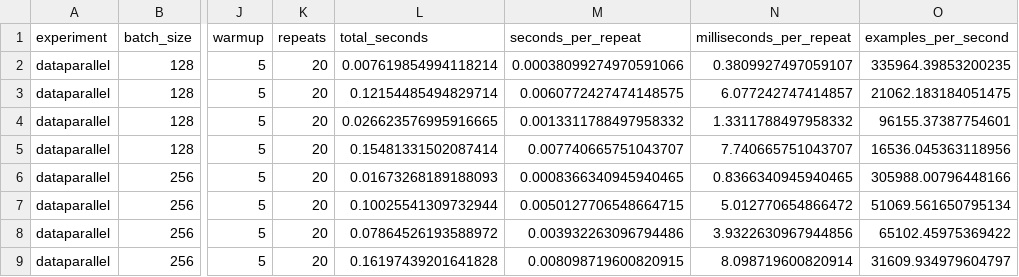
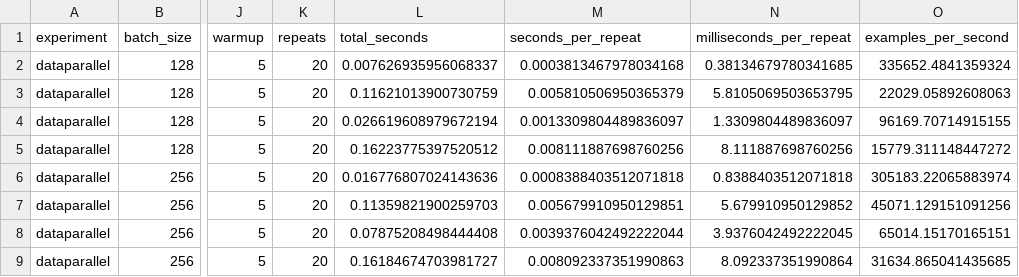
Before and after one commit to etoobian/ds2-gpu-acceleration, a CSV file: results/orca/dataparallel_orca.csv, drawn as a sheet; only a part is shown, gaps mark what is left out; the diff covers the shown part only; the diff names each change by its address in the sheet, - before the commit and + after, or states it on an @@ line.

Commit message:
Update DataParallel benchmark with larger batch size

```diff
--- a/results/orca/dataparallel_orca.csv
+++ b/results/orca/dataparallel_orca.csv
-L2 (total_seconds): 0.007619854994118214
+L2 (total_seconds): 0.007626935956068337
-M2 (seconds_per_repeat): 0.00038099274970591066
+M2 (seconds_per_repeat): 0.0003813467978034168
-N2 (milliseconds_per_repeat): 0.3809927497059107
+N2 (milliseconds_per_repeat): 0.38134679780341685
-O2 (examples_per_second): 335964.39853200235
+O2 (examples_per_second): 335652.4841359324
-L3 (total_seconds): 0.12154485494829714
+L3 (total_seconds): 0.11621013900730759
-M3 (seconds_per_repeat): 0.0060772427474148575
+M3 (seconds_per_repeat): 0.005810506950365379
-N3 (milliseconds_per_repeat): 6.077242747414857
+N3 (milliseconds_per_repeat): 5.8105069503653795
-O3 (examples_per_second): 21062.183184051475
+O3 (examples_per_second): 22029.05892608063
-L4 (total_seconds): 0.026623576995916665
+L4 (total_seconds): 0.026619608979672194
-M4 (seconds_per_repeat): 0.0013311788497958332
+M4 (seconds_per_repeat): 0.0013309804489836097
-N4 (milliseconds_per_repeat): 1.3311788497958332
+N4 (milliseconds_per_repeat): 1.3309804489836097
-O4 (examples_per_second): 96155.37387754601
+O4 (examples_per_second): 96169.70714915155
-L5 (total_seconds): 0.15481331502087414
+L5 (total_seconds): 0.16223775397520512
-M5 (seconds_per_repeat): 0.007740665751043707
+M5 (seconds_per_repeat): 0.008111887698760256
-N5 (milliseconds_per_repeat): 7.740665751043707
+N5 (milliseconds_per_repeat): 8.111887698760256
-O5 (examples_per_second): 16536.045363118956
+O5 (examples_per_second): 15779.311148447272
-L6 (total_seconds): 0.01673268189188093
+L6 (total_seconds): 0.016776807024143636
-M6 (seconds_per_repeat): 0.0008366340945940465
+M6 (seconds_per_repeat): 0.0008388403512071818
-N6 (milliseconds_per_repeat): 0.8366340945940465
+N6 (milliseconds_per_repeat): 0.8388403512071818
-O6 (examples_per_second): 305988.00796448166
+O6 (examples_per_second): 305183.22065883974
-L7 (total_seconds): 0.10025541309732944
+L7 (total_seconds): 0.11359821900259703
-M7 (seconds_per_repeat): 0.0050127706548664715
+M7 (seconds_per_repeat): 0.005679910950129851
-N7 (milliseconds_per_repeat): 5.012770654866472
+N7 (milliseconds_per_repeat): 5.679910950129852
-O7 (examples_per_second): 51069.561650795134
+O7 (examples_per_second): 45071.129151091256
-L8 (total_seconds): 0.07864526193588972
+L8 (total_seconds): 0.07875208498444408
-M8 (seconds_per_repeat): 0.003932263096794486
+M8 (seconds_per_repeat): 0.0039376042492222044
-N8 (milliseconds_per_repeat): 3.9322630967944856
+N8 (milliseconds_per_repeat): 3.9376042492222045
-O8 (examples_per_second): 65102.45975369422
+O8 (examples_per_second): 65014.15170165151
-L9 (total_seconds): 0.16197439201641828
+L9 (total_seconds): 0.16184674703981727
-M9 (seconds_per_repeat): 0.008098719600820915
+M9 (seconds_per_repeat): 0.008092337351990863
-N9 (milliseconds_per_repeat): 8.098719600820914
+N9 (milliseconds_per_repeat): 8.092337351990864
-O9 (examples_per_second): 31609.934979604797
+O9 (examples_per_second): 31634.865041435685
```
Also changed, not shown: 4 added rows and 48 edited cells elsewhere in this file, 3 other files.
